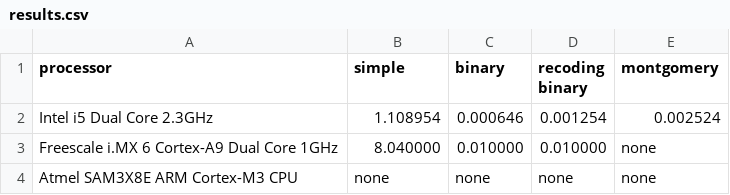
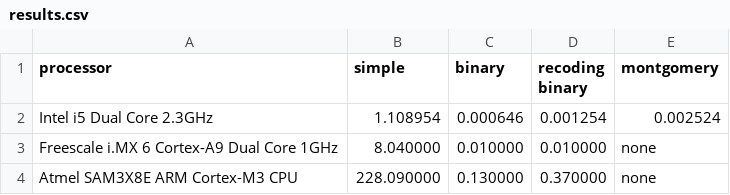
Before and after one commit to kinejohnsrud/RSA-mod-pow, a CSV file: results.csv, drawn as a sheet.

Commit message:
Updated results

```diff
--- a/results.csv
+++ b/results.csv
@@ -3,2 +3,2 @@ Intel i5 Dual Core 2.3GHz, 1.108954, 0.000646, 0.001254, 0.002524
 Freescale i.MX 6 Cortex-A9 Dual Core 1GHz, 8.040000, 0.010000, 0.010000, none
-Atmel SAM3X8E ARM Cortex-M3 CPU, none, none, none, none
+Atmel SAM3X8E ARM Cortex-M3 CPU, 228.090000, 0.130000, 0.370000, none
```
